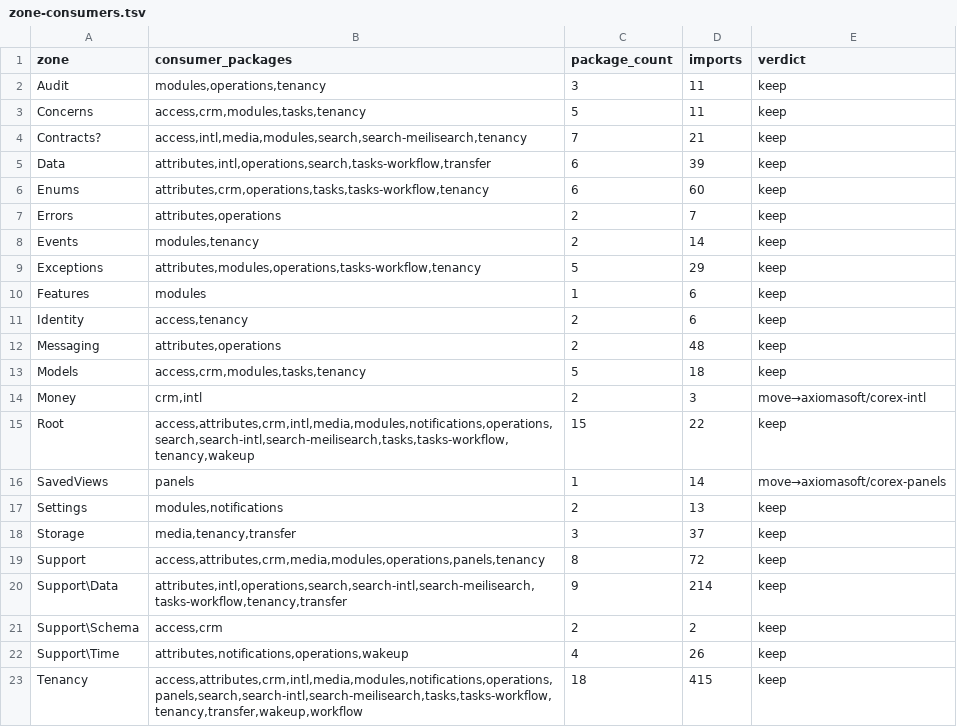
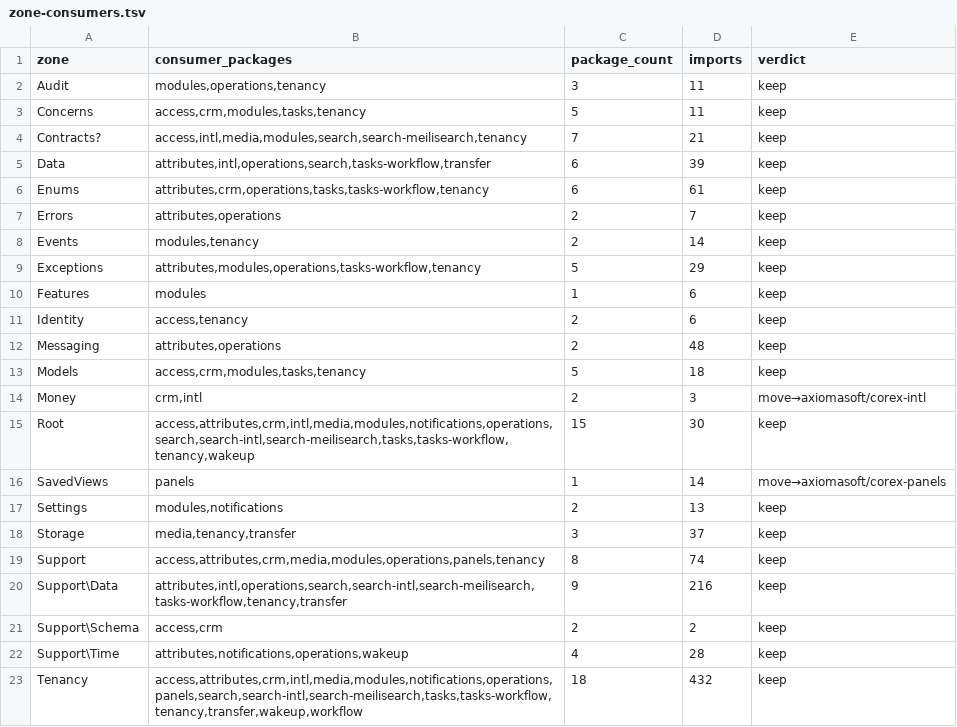
Before and after one commit to axiomasoft/corex, a TSV file: plans/2026.09.27-№1-COREX-KERNEL/artifacts/P00/zone-consumers.tsv, drawn as a sheet.

```diff
--- a/plans/2026.09.27-№1-COREX-KERNEL/artifacts/P00/zone-consumers.tsv
+++ b/plans/2026.09.27-№1-COREX-KERNEL/artifacts/P00/zone-consumers.tsv
@@ -5,3 +5,3 @@ Contracts?	access,intl,media,modules,search,search-meilisearch,tenancy	7	21	keep
 Data	attributes,intl,operations,search,tasks-workflow,transfer	6	39	keep
-Enums	attributes,crm,operations,tasks,tasks-workflow,tenancy	6	60	keep
+Enums	attributes,crm,operations,tasks,tasks-workflow,tenancy	6	61	keep
 Errors	attributes,operations	2	7	keep
@@ -14,3 +14,3 @@ Models	access,crm,modules,tasks,tenancy	5	18	keep
 Money	crm,intl	2	3	move→axiomasoft/corex-intl
-Root	access,attributes,crm,intl,media,modules,notifications,operations,search,search-intl,search-meilisearch,tasks,tasks-workflow,tenancy,wakeup	15	22	keep
+Root	access,attributes,crm,intl,media,modules,notifications,operations,search,search-intl,search-meilisearch,tasks,tasks-workflow,tenancy,wakeup	15	30	keep
 SavedViews	panels	1	14	move→axiomasoft/corex-panels
@@ -18,6 +18,6 @@ Settings	modules,notifications	2	13	keep
 Storage	media,tenancy,transfer	3	37	keep
-Support	access,attributes,crm,media,modules,operations,panels,tenancy	8	72	keep
-Support\Data	attributes,intl,operations,search,search-intl,search-meilisearch,tasks-workflow,tenancy,transfer	9	214	keep
+Support	access,attributes,crm,media,modules,operations,panels,tenancy	8	74	keep
+Support\Data	attributes,intl,operations,search,search-intl,search-meilisearch,tasks-workflow,tenancy,transfer	9	216	keep
 Support\Schema	access,crm	2	2	keep
-Support\Time	attributes,notifications,operations,wakeup	4	26	keep
-Tenancy	access,attributes,crm,intl,media,modules,notifications,operations,panels,search,search-intl,search-meilisearch,tasks,tasks-workflow,tenancy,transfer,wakeup,workflow	18	415	keep
+Support\Time	attributes,notifications,operations,wakeup	4	28	keep
+Tenancy	access,attributes,crm,intl,media,modules,notifications,operations,panels,search,search-intl,search-meilisearch,tasks,tasks-workflow,tenancy,transfer,wakeup,workflow	18	432	keep
```
Also changed, not shown: plans/2026.09.27-№1-COREX-KERNEL/artifacts/P00/namespace-map.tsv, 50 other files.
